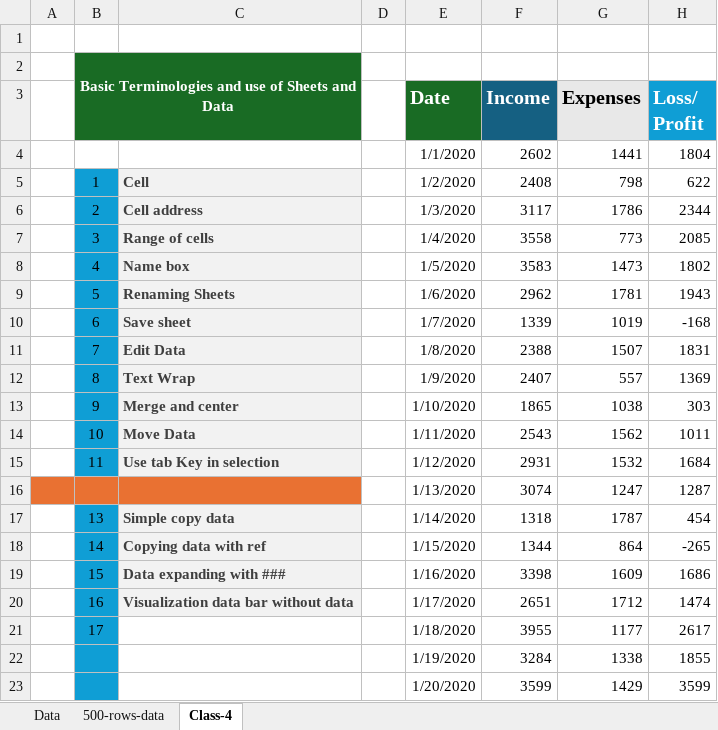
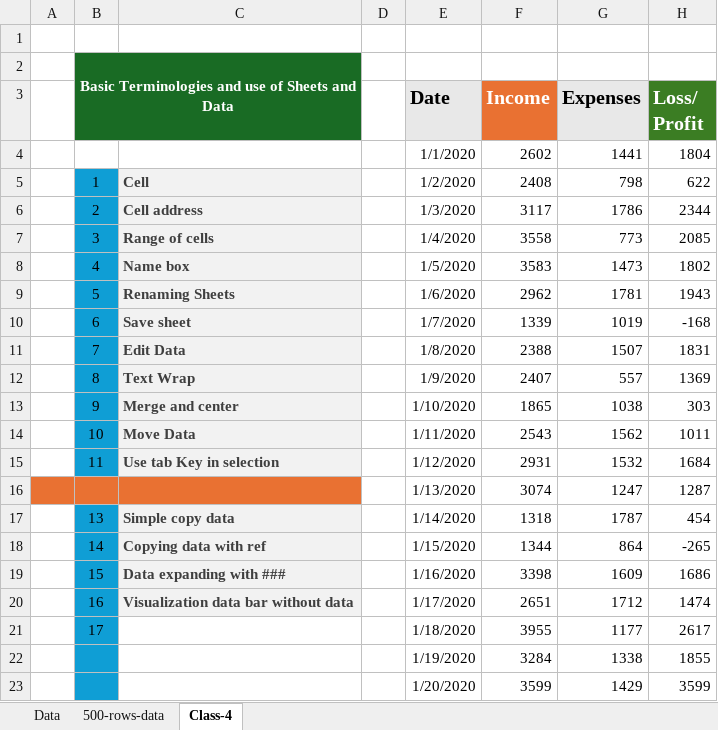
Before and after one commit to BilalDataAnalyst/Excel-Classes-Excel-Files, an Excel workbook: Excel Class 4-Basic Terminologies and use of Sheets and Data/Excel Class 4-Basic Terminologies and use of Sheets and Data.xlsx, sheet Class-4, drawn as a sheet; values as stored, in another font and other column widths than the file's, no borders; the diff names each change by its address in the sheet, - before the commit and + after, or states it on an @@ line.

Commit message:
Class 4 data created for excel sheet

```diff
--- a/Excel Class 4-Basic Terminologies and use of Sheets and Data/Excel Class 4-Basic Terminologies and use of Sheets and Data.xlsx (sheet Class-4)
+++ b/Excel Class 4-Basic Terminologies and use of Sheets and Data/Excel Class 4-Basic Terminologies and use of Sheets and Data.xlsx (sheet Class-4)
@@ E3 fill: #196B24 → #E8E8E8, text colour: #FFFFFF → black @@
-F3 fill: #156082
+F3 fill: #E97132
-H3 fill: #0F9ED5
+H3 fill: #3B7D23
```
